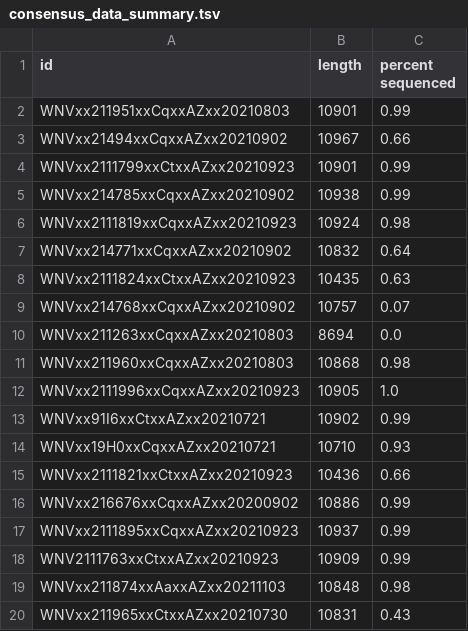
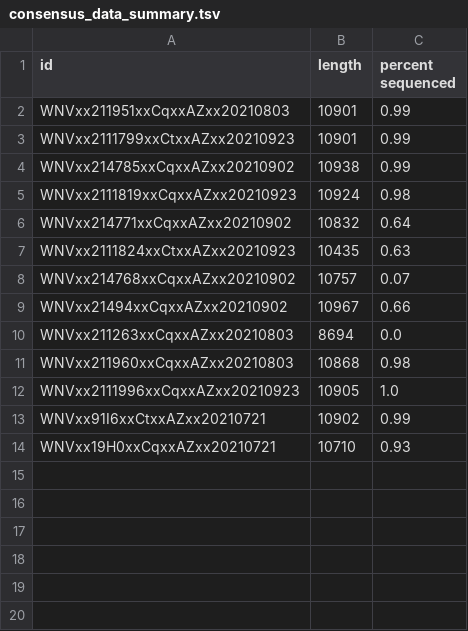
Before and after one commit to ChaseR34/WNVHeppNextstrain, a TSV file: sample_processing/scripts/consensus_data_summary.tsv, drawn as a sheet.

Commit message:
finished the analysis for PMI0009 and PMI0010 with the three samples pruned

```diff
--- a/sample_processing/scripts/consensus_data_summary.tsv
+++ b/sample_processing/scripts/consensus_data_summary.tsv
@@ -2,3 +2,2 @@ id	length	percent sequenced
 WNVxx211951xxCqxxAZxx20210803	10901	0.99
-WNVxx21494xxCqxxAZxx20210902	10967	0.66
 WNVxx2111799xxCtxxAZxx20210923	10901	0.99
@@ -9,2 +8,3 @@ WNVxx2111824xxCtxxAZxx20210923	10435	0.63
 WNVxx214768xxCqxxAZxx20210902	10757	0.07
+WNVxx21494xxCqxxAZxx20210902	10967	0.66
 WNVxx211263xxCqxxAZxx20210803	8694	0.0
@@ -14,7 +14 @@ WNVxx91I6xxCtxxAZxx20210721	10902	0.99
 WNVxx19H0xxCqxxAZxx20210721	10710	0.93
-WNVxx2111821xxCtxxAZxx20210923	10436	0.66
-WNVxx216676xxCqxxAZxx20200902	10886	0.99
-WNVxx2111895xxCqxxAZxx20210923	10937	0.99
-WNV2111763xxCtxxAZxx20210923	10909	0.99
-WNVxx211874xxAaxxAZxx20211103	10848	0.98
-WNVxx211965xxCtxxAZxx20210730	10831	0.43
```
Also changed, not shown: 14 other files.
